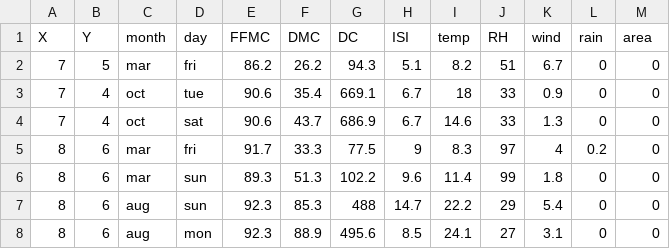
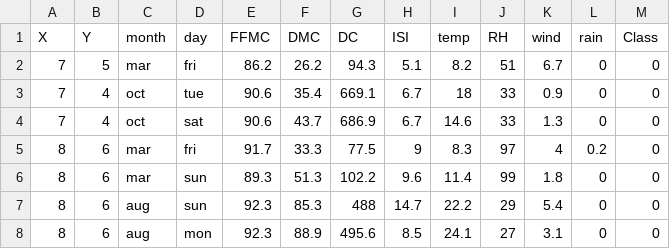
Before and after one commit to liv-firth/machine_learning, a CSV file: Project 2/Datasets/forestfires.csv, drawn as a sheet; only a part is shown.

```diff
--- a/Project 2/Datasets/forestfires.csv
+++ b/Project 2/Datasets/forestfires.csv
@@ -1,2 +1,2 @@
-X,Y,month,day,FFMC,DMC,DC,ISI,temp,RH,wind,rain,area
+X,Y,month,day,FFMC,DMC,DC,ISI,temp,RH,wind,rain,Class
 7,5,mar,fri,86.2,26.2,94.3,5.1,8.2,51,6.7,0,0
```
Also changed, not shown: Project 2/Datasets/abalone.csv, Project 2/Datasets/glass.csv, 4 other files.
